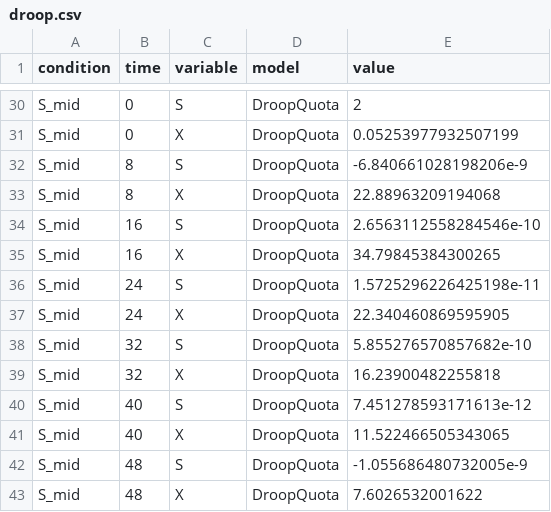
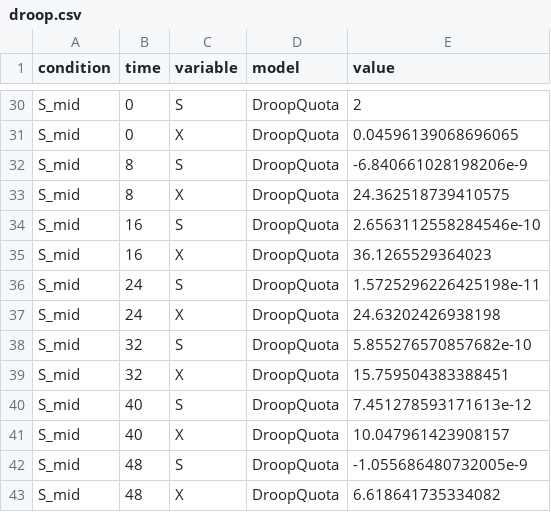
Before and after one commit to Richard-Beck/llm-ode-search, a CSV file: results/csv/droop.csv, drawn as a sheet; only a part is shown, gaps mark what is left out; the diff covers the shown part only; the diff names each change by its address in the sheet, - before the commit and + after, or states it on an @@ line.

```diff
--- a/results/csv/droop.csv
+++ b/results/csv/droop.csv
-E31 (value): 0.05253977932507199
+E31 (value): 0.04596139068696065
-E33 (value): 22.88963209194068
+E33 (value): 24.362518739410575
-E35 (value): 34.79845384300265
+E35 (value): 36.1265529364023
-E37 (value): 22.340460869595905
+E37 (value): 24.63202426938198
-E39 (value): 16.23900482255818
+E39 (value): 15.759504383388451
-E41 (value): 11.522466505343065
+E41 (value): 10.047961423908157
-E43 (value): 7.6026532001622
+E43 (value): 6.618641735334082
```
Also changed, not shown: 14 edited cells elsewhere in this file, results/csv/beddington.csv, results/csv/edelstein.csv, 33 other files.
